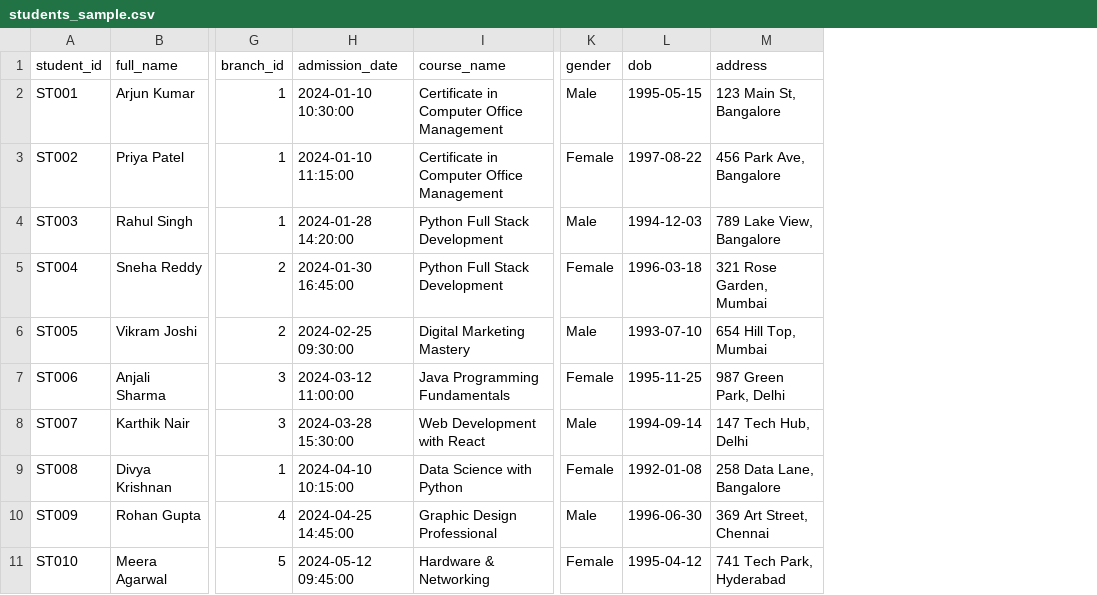
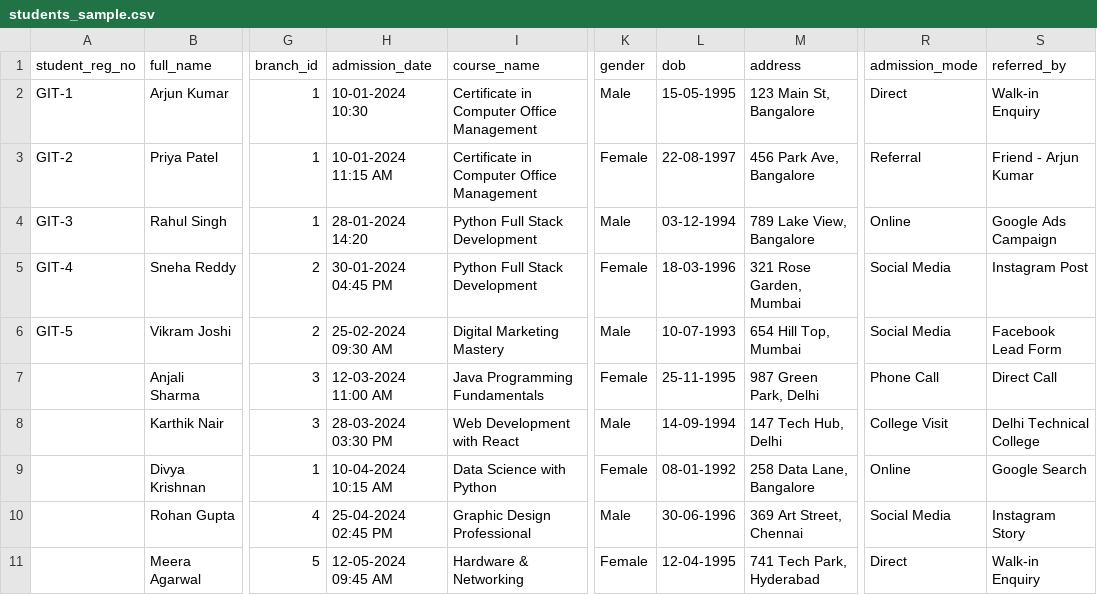
Before and after one commit to naveenlakshman/globalitwebapp2.0, a CSV file: data_templates/students_sample.csv, drawn as a sheet; only a part is shown, gaps mark what is left out; removed rows and columns are numbered as before the commit, all else as after; the diff names each change by its address in the sheet, - before the commit and + after, or states it on an @@ line.

```diff
--- a/data_templates/students_sample.csv
+++ b/data_templates/students_sample.csv
-column A (student_id), rows 2-11: ST001 | ST002 | ST003 | ST004 | ST005 | ST006 | ST007 | ST008 | ST009 | ST010
+column A (student_reg_no), rows 2-6: GIT-1 | GIT-2 | GIT-3 | GIT-4 | GIT-5
+column R (admission_mode), rows 2-11: Direct | Referral | Online | Social Media | Social Media | Phone Call | College Visit | Online | Social Media | Direct
+column S (referred_by), rows 2-11: Walk-in Enquiry | Friend - Arjun Kumar | Google Ads Campaign | Instagram Post | Facebook Lead Form | Direct Call | Delhi Technical College | Google Search | Instagram Story | Walk-in Enquiry
-H2 (admission_date): 2024-01-10 10:30:00
+H2 (admission_date): 10-01-2024 10:30
-L2 (dob): 1995-05-15
+L2 (dob): 15-05-1995
-H3 (admission_date): 2024-01-10 11:15:00
+H3 (admission_date): 10-01-2024 11:15 AM
-L3 (dob): 1997-08-22
+L3 (dob): 22-08-1997
-H4 (admission_date): 2024-01-28 14:20:00
+H4 (admission_date): 28-01-2024 14:20
-L4 (dob): 1994-12-03
+L4 (dob): 03-12-1994
-H5 (admission_date): 2024-01-30 16:45:00
+H5 (admission_date): 30-01-2024 04:45 PM
-L5 (dob): 1996-03-18
+L5 (dob): 18-03-1996
-H6 (admission_date): 2024-02-25 09:30:00
+H6 (admission_date): 25-02-2024 09:30 AM
-L6 (dob): 1993-07-10
+L6 (dob): 10-07-1993
-H7 (admission_date): 2024-03-12 11:00:00
+H7 (admission_date): 12-03-2024 11:00 AM
-L7 (dob): 1995-11-25
+L7 (dob): 25-11-1995
-H8 (admission_date): 2024-03-28 15:30:00
+H8 (admission_date): 28-03-2024 03:30 PM
-L8 (dob): 1994-09-14
+L8 (dob): 14-09-1994
-H9 (admission_date): 2024-04-10 10:15:00
+H9 (admission_date): 10-04-2024 10:15 AM
-L9 (dob): 1992-01-08
+L9 (dob): 08-01-1992
-H10 (admission_date): 2024-04-25 14:45:00
+H10 (admission_date): 25-04-2024 02:45 PM
-L10 (dob): 1996-06-30
+L10 (dob): 30-06-1996
-H11 (admission_date): 2024-05-12 09:45:00
+H11 (admission_date): 12-05-2024 09:45 AM
-L11 (dob): 1995-04-12
+L11 (dob): 12-04-1995
```
Also changed, not shown: data_templates/batches_sample.csv, data_templates/courses_sample.csv, 20 other files.
